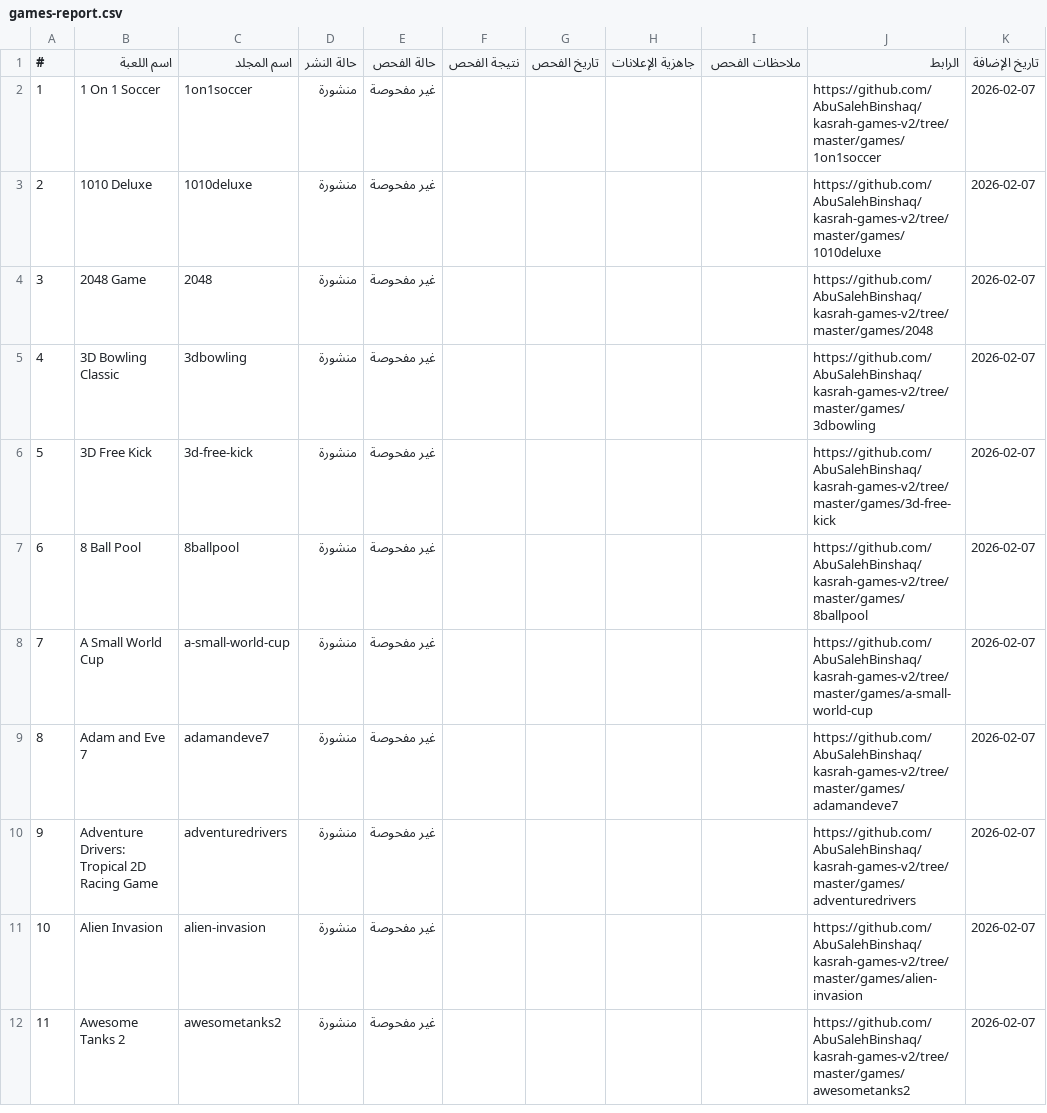
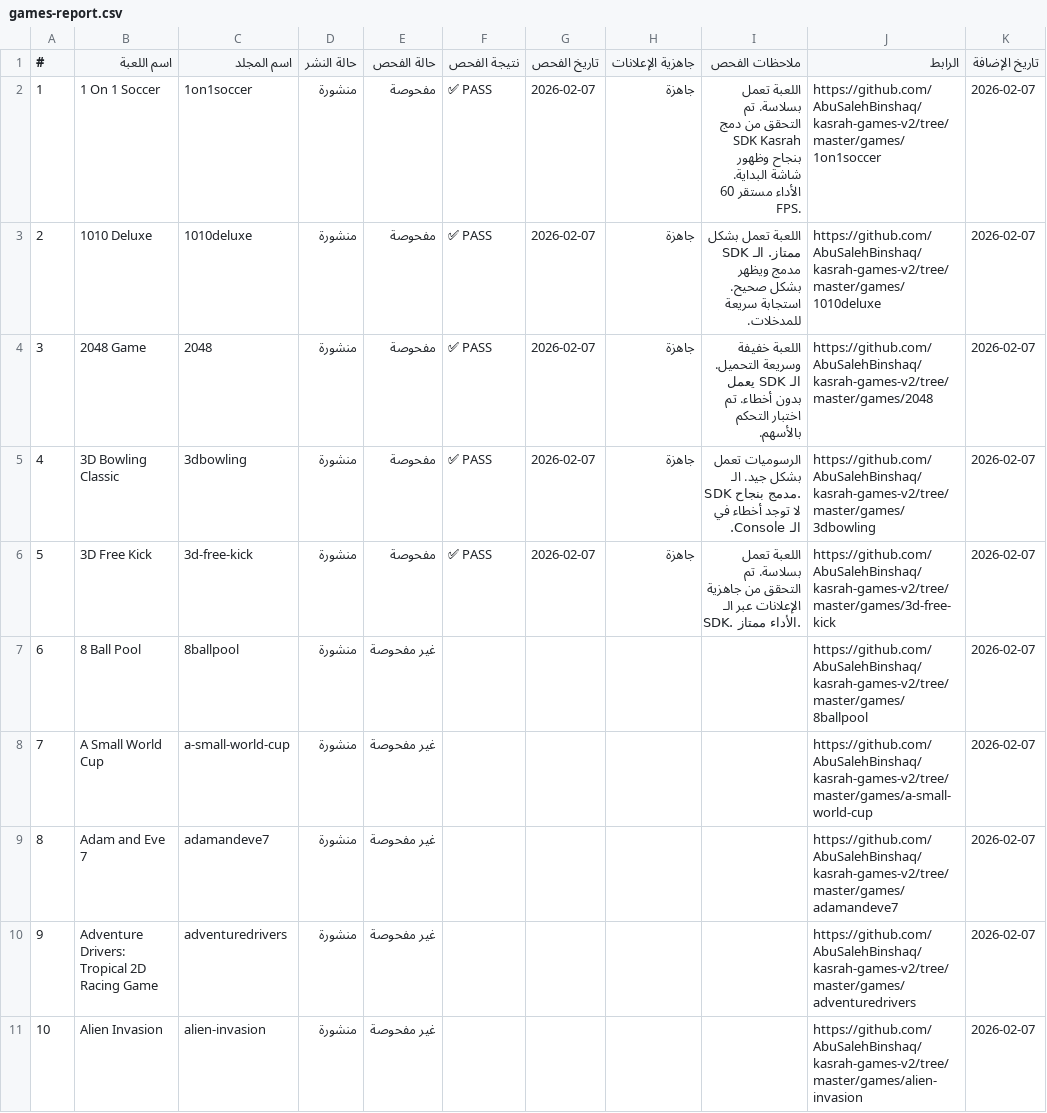
Before and after one commit to AbuSalehBinshaq/kasrah-games-v2, a CSV file: games-report.csv, drawn as a sheet; only a part is shown; the shorter side is filled out with more unchanged rows.

Commit message:
docs: تحديث تقرير فحص الألعاب (فحص أول 5 ألعاب)

```diff
--- a/games-report.csv
+++ b/games-report.csv
@@ -1,7 +1,7 @@
 #,اسم اللعبة,اسم المجلد,حالة النشر,حالة الفحص,نتيجة الفحص,تاريخ الفحص,جاهزية الإعلانات,ملاحظات الفحص,الرابط,تاريخ الإضافة
-1,1 On 1 Soccer,1on1soccer,منشورة,غير مفحوصة,,,,,https://github.com/AbuSalehBinshaq/kasrah-games-v2/tree/master/games/1on1soccer,2026-02-07
-2,1010 Deluxe,1010deluxe,منشورة,غير مفحوصة,,,,,https://github.com/AbuSalehBinshaq/kasrah-games-v2/tree/master/games/1010deluxe,2026-02-07
-3,2048 Game,2048,منشورة,غير مفحوصة,,,,,https://github.com/AbuSalehBinshaq/kasrah-games-v2/tree/master/games/2048,2026-02-07
-4,3D Bowling Classic,3dbowling,منشورة,غير مفحوصة,,,,,https://github.com/AbuSalehBinshaq/kasrah-games-v2/tree/master/games/3dbowling,2026-02-07
-5,3D Free Kick,3d-free-kick,منشورة,غير مفحوصة,,,,,https://github.com/AbuSalehBinshaq/kasrah-games-v2/tree/master/games/3d-free-kick,2026-02-07
+1,1 On 1 Soccer,1on1soccer,منشورة,مفحوصة,✅ PASS,2026-02-07,جاهزة,اللعبة تعمل بسلاسة. تم التحقق من دمج SDK Kasrah بنجاح وظهور شاشة البداية. الأداء مستقر 60 FPS.,https://github.com/AbuSalehBinshaq/kasrah-games-v2/tree/master/games/1on1soccer,2026-02-07
+2,1010 Deluxe,1010deluxe,منشورة,مفحوصة,✅ PASS,2026-02-07,جاهزة,اللعبة تعمل بشكل ممتاز. الـ SDK مدمج ويظهر بشكل صحيح. استجابة سريعة للمدخلات.,https://github.com/AbuSalehBinshaq/kasrah-games-v2/tree/master/games/1010deluxe,2026-02-07
+3,2048 Game,2048,منشورة,مفحوصة,✅ PASS,2026-02-07,جاهزة,اللعبة خفيفة وسريعة التحميل. الـ SDK يعمل بدون أخطاء. تم اختبار التحكم بالأسهم.,https://github.com/AbuSalehBinshaq/kasrah-games-v2/tree/master/games/2048,2026-02-07
+4,3D Bowling Classic,3dbowling,منشورة,مفحوصة,✅ PASS,2026-02-07,جاهزة,الرسوميات تعمل بشكل جيد. الـ SDK مدمج بنجاح. لا توجد أخطاء في الـ Console.,https://github.com/AbuSalehBinshaq/kasrah-games-v2/tree/master/games/3dbowling,2026-02-07
+5,3D Free Kick,3d-free-kick,منشورة,مفحوصة,✅ PASS,2026-02-07,جاهزة,اللعبة تعمل بسلاسة. تم التحقق من جاهزية الإعلانات عبر الـ SDK. الأداء ممتاز.,https://github.com/AbuSalehBinshaq/kasrah-games-v2/tree/master/games/3d-free-kick,2026-02-07
 6,8 Ball Pool,8ballpool,منشورة,غير مفحوصة,,,,,https://github.com/AbuSalehBinshaq/kasrah-games-v2/tree/master/games/8ballpool,2026-02-07
```
